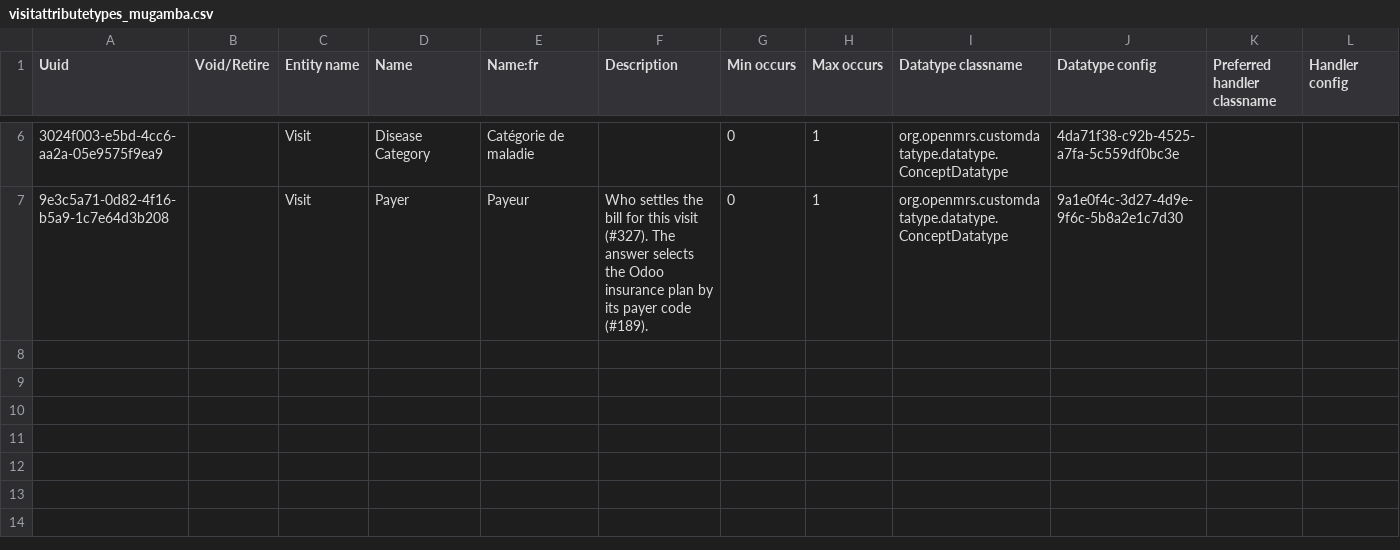
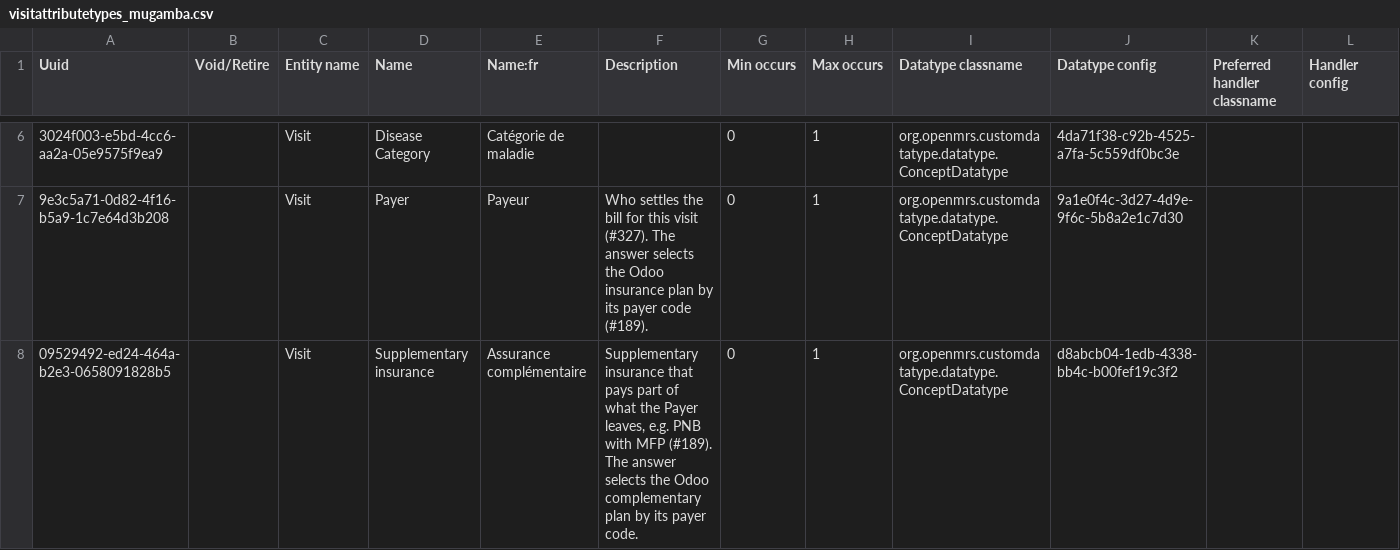
Before and after one commit to MadiroGlobalHealth/UVL-EMR, a CSV file: sites/mugamba/configs/openmrs/initializer_config/attributetypes/visitattributetypes_mugamba.csv, drawn as a sheet; only a part is shown, gaps mark what is left out; rows hold the shown columns only; the diff names each change by its address in the sheet, - before the commit and + after, or states it on an @@ line.

Commit message:
feat(mugamba): payer plans and a supplementary-insurance field from Didier's list
Didier answered the payer question on 8 Oct 2026. The primary insurance comes
first and a supplementary insurance pays part of what it leaves:

  Cash, Free (100%), MFP (80%), CAM, MSU (70% and 60%), DGAC (100%),
  Santé Assuré (80%); supplementary: PNB (20%), mostly with MFP (80%).
  Mobile Money and Autre assurance stay.

Plans (partner/insurance_plans.csv), in his order:
- Free 100, MFP 80, CAM 0 (placeholder, his answer gives no rate),
  MSU 70% 70, MSU 60% 60, DGAC 100, Santé Assuré 80: base plans;
- PNB 20: complementary, so the addon applies it to what the base plan leaves;
- Private insurance, Other insurance and the generic Supplementary insurance
  plans are dropped: Didier's list does not name them as paying schemes.
  Cash, Mobile Money and Autre assurance are self-paid.

The visit gets a second coded attribute, "Supplementary insurance /
Assurance complémentaire" (09529492-...), next to Payer on the Start-visit form.
Its answers come from a new OCL question (d8abcb04-...).

The MSU, DGAC, Santé Assuré and PNB answers and that question do not exist
in OCL yet. Their uuids here are the external ids proposed for them; the
PR body gives the concept spec. Do not merge before the OCL release that
creates them is committed: the attribute type references the question.

Tested: ./scripts/mvnw clean package; both CSVs and the frontend config
are in the built distro.

Refs #189
Refs #370
Refs #219

```diff
--- a/sites/mugamba/configs/openmrs/initializer_config/attributetypes/visitattributetypes_mugamba.csv
+++ b/sites/mugamba/configs/openmrs/initializer_config/attributetypes/visitattributetypes_mugamba.csv
+row 8: 09529492-ed24-464a-b2e3-0658091828b5 |  | Visit | Supplementary insurance | Assurance complémentaire | Supplementary insurance that pays part of what the Payer leaves, e.g. PNB with MFP (#189). The answer selects the Odoo complementary plan by its payer code. | 0 | 1 | org.openmrs.customdatatype.datatype.ConceptDatatype | d8abcb04-1edb-4338-bb4c-b00fef19c3f2
```
Also changed, not shown: 2 other files.
